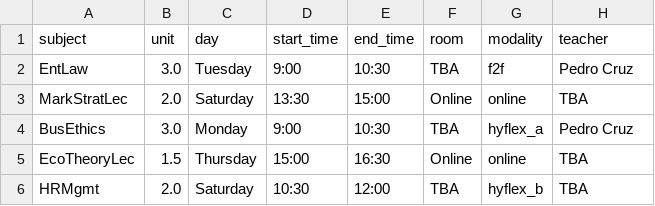
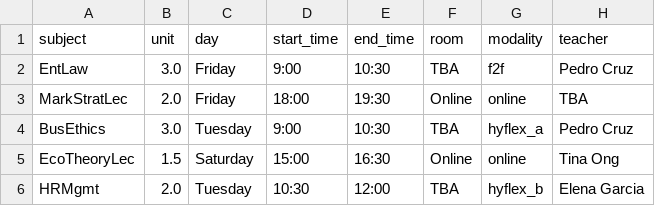
Before and after one commit to jerickrupertisip/hackaton, a CSV file: ai-src/output/BSBA/105.csv, drawn as a sheet.

```diff
--- a/ai-src/output/BSBA/105.csv
+++ b/ai-src/output/BSBA/105.csv
@@ -1,6 +1,6 @@
 subject,unit,day,start_time,end_time,room,modality,teacher
-EntLaw,3.0,Tuesday,9:00,10:30,TBA,f2f,Pedro Cruz
-MarkStratLec,2.0,Saturday,13:30,15:00,Online,online,TBA
-BusEthics,3.0,Monday,9:00,10:30,TBA,hyflex_a,Pedro Cruz
-EcoTheoryLec,1.5,Thursday,15:00,16:30,Online,online,TBA
-HRMgmt,2.0,Saturday,10:30,12:00,TBA,hyflex_b,TBA
+EntLaw,3.0,Friday,9:00,10:30,TBA,f2f,Pedro Cruz
+MarkStratLec,2.0,Friday,18:00,19:30,Online,online,TBA
+BusEthics,3.0,Tuesday,9:00,10:30,TBA,hyflex_a,Pedro Cruz
+EcoTheoryLec,1.5,Saturday,15:00,16:30,Online,online,Tina Ong
+HRMgmt,2.0,Tuesday,10:30,12:00,TBA,hyflex_b,Elena Garcia
```
Also changed, not shown: ai-src/output/BSBA/104.csv, ai-src/output/BSBA/203.csv, 36 other files.
